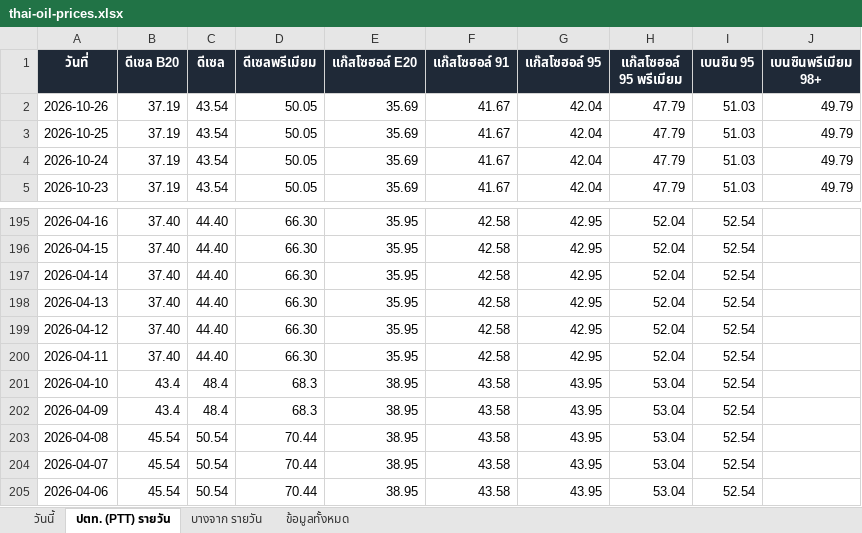
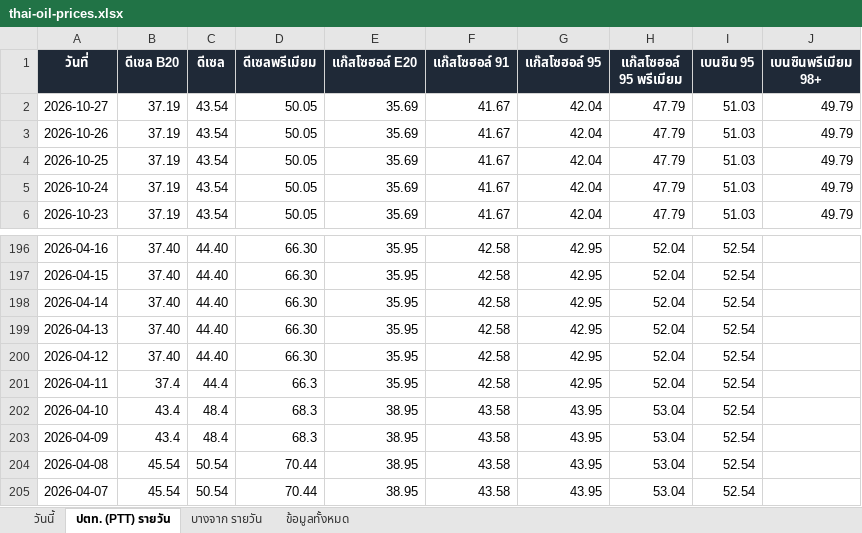
Before and after one commit to chasvitf/thai-oil-prices, an Excel workbook: data/thai-oil-prices.xlsx, sheet ปตท. (PTT) รายวัน, drawn as a sheet; only a part is shown, gaps mark what is left out; the shorter side is filled out with more unchanged rows; values as stored, in another font and other column widths than the file's, no borders; addresses are those after the commit; the diff names each change by its address in the sheet, - before the commit and + after, or states it on an @@ line.

```diff
--- a/data/thai-oil-prices.xlsx (sheet ปตท. (PTT) รายวัน)
+++ b/data/thai-oil-prices.xlsx (sheet ปตท. (PTT) รายวัน)
+row 2: 2026-10-27 | 37.19 | 43.54 | 50.05 | 35.69 | 41.67 | 42.04 | 47.79 | 51.03 | 49.79
-B201 (ดีเซล B20): 37.40
+B201 (ดีเซล B20): 37.4
-C201 (ดีเซล): 44.40
+C201 (ดีเซล): 44.4
-D201 (ดีเซลพรีเมียม): 66.30
+D201 (ดีเซลพรีเมียม): 66.3
```
Also changed, not shown: sheet ข้อมูลทั้งหมด, sheet บางจาก รายวัน, 2 other files.
